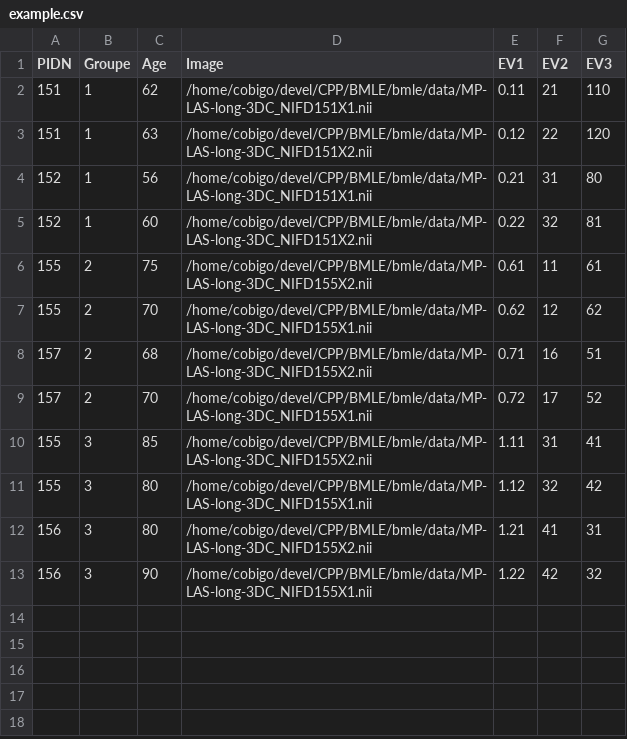
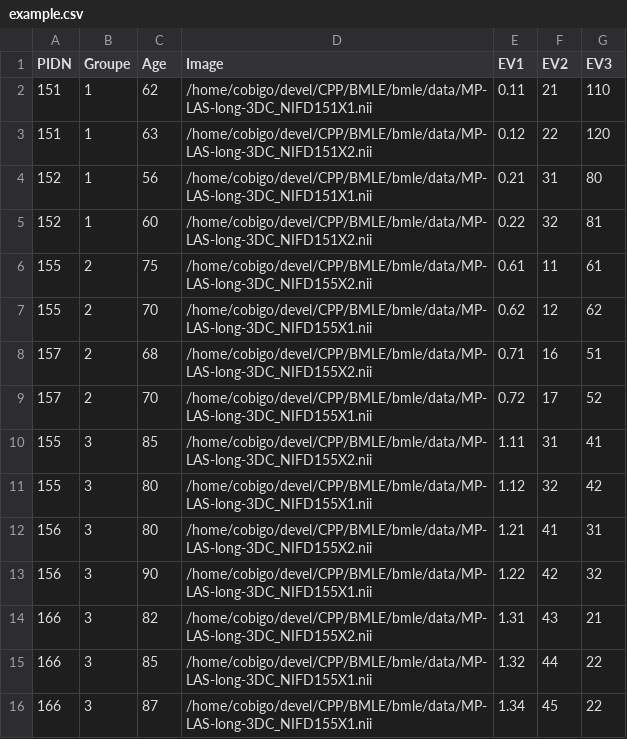
Before and after one commit to YannCobigo/Test, a CSV file: bmle/data/example.csv, drawn as a sheet; the diff names each change by its address in the sheet, - before the commit and + after, or states it on an @@ line.

```diff
--- a/bmle/data/example.csv
+++ b/bmle/data/example.csv
+row 14: 166 | 3 | 82 | /home/cobigo/devel/CPP/BMLE/bmle/data/MP-LAS-long-3DC_NIFD155X2.nii | 1.31 | 43 | 21
+row 15: 166 | 3 | 85 | /home/cobigo/devel/CPP/BMLE/bmle/data/MP-LAS-long-3DC_NIFD155X1.nii | 1.32 | 44 | 22
+row 16: 166 | 3 | 87 | /home/cobigo/devel/CPP/BMLE/bmle/data/MP-LAS-long-3DC_NIFD155X1.nii | 1.34 | 45 | 22
```
Also changed, not shown: 3 other files.
